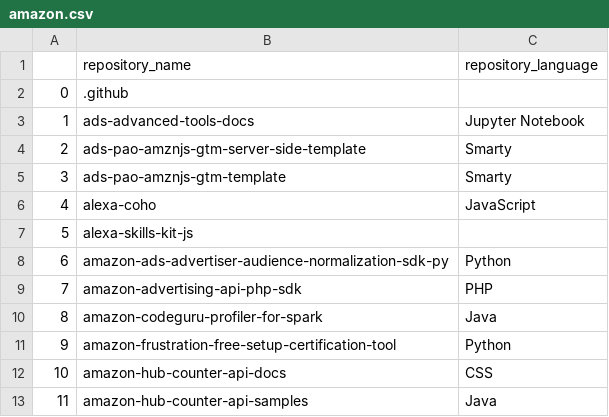
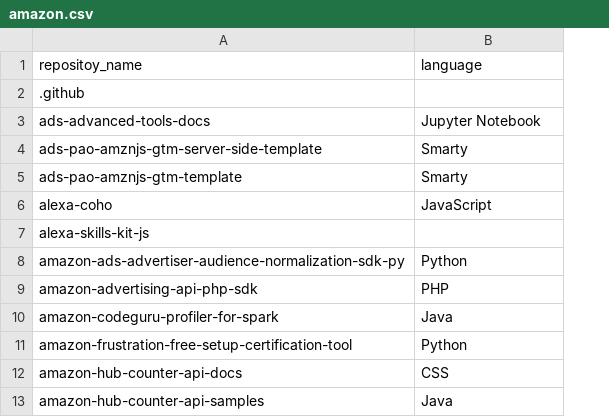
Before and after one commit to eijihayash/linguagens-utilizadas, a CSV file: amazon.csv, drawn as a sheet; only a part is shown; removed rows and columns are numbered as before the commit, all else as after; the diff names each change by its address in the sheet, - before the commit and + after, or states it on an @@ line.

Commit message:
Adcionando um novo arquivo

```diff
--- a/amazon.csv
+++ b/amazon.csv
-column A, rows 2-13: 0 | 1 | 2 | 3 | 4 | 5 | 6 | 7 | 8 | 9 | 10 | 11
-row 1:  | repository_name | repository_language
+row 1: repositoy_name | language
```
